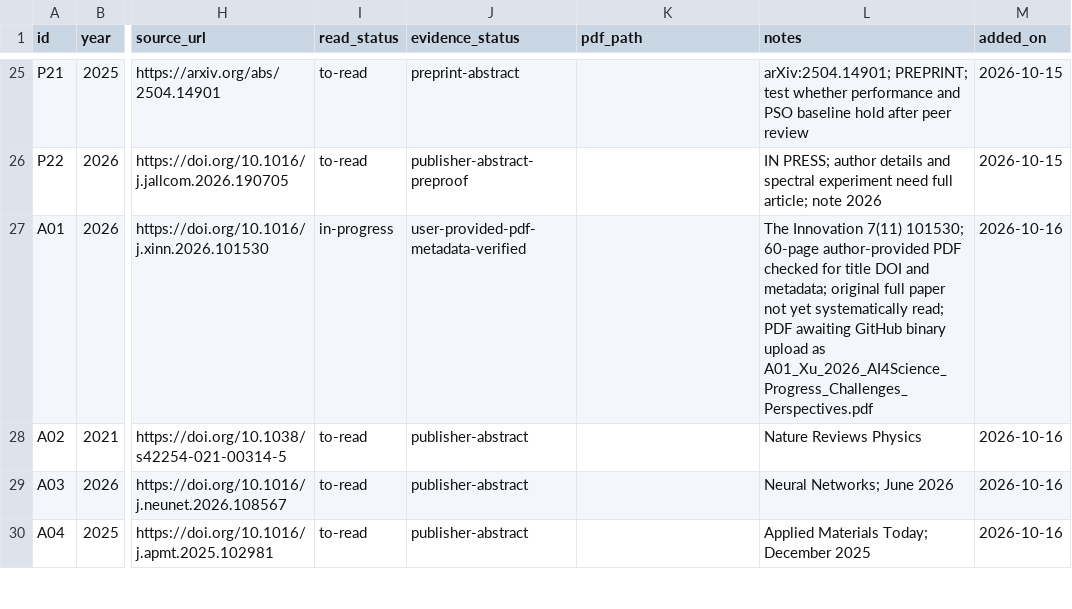
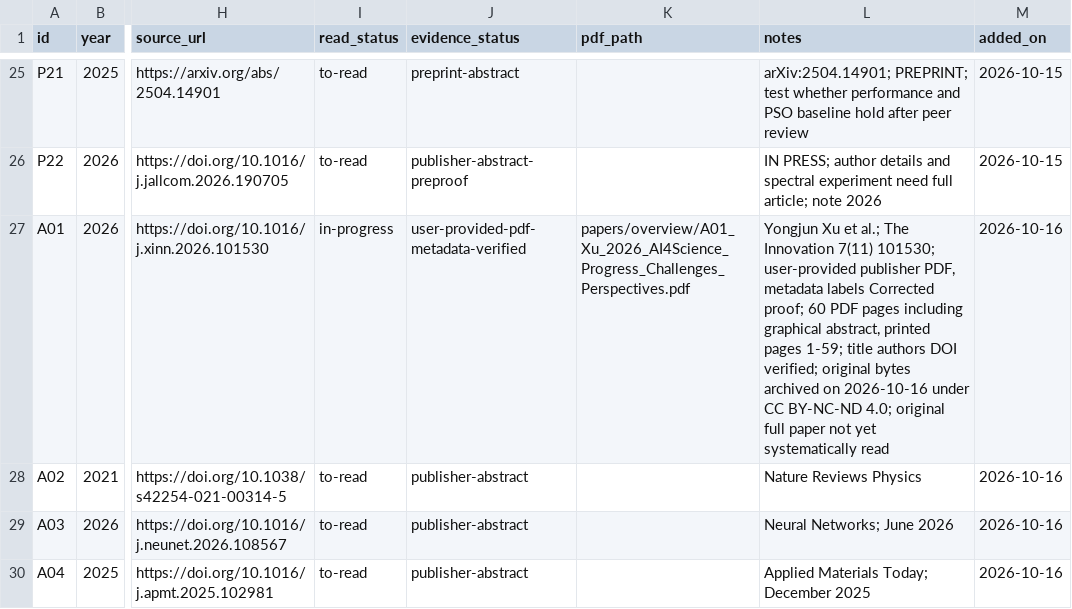
Before and after one commit to Zhou54-learner/Personal-Literature-Research-Database, a CSV file: literature/index.csv, drawn as a sheet; only a part is shown, gaps mark what is left out; the diff covers the shown part only; the diff names each change by its address in the sheet, - before the commit and + after, or states it on an @@ line.

Commit message:
docs: link verified A01 and A12 PDFs and preserve reading states

```diff
--- a/literature/index.csv
+++ b/literature/index.csv
-K27 (pdf_path): (empty)
+K27 (pdf_path): papers/overview/A01_Xu_2026_AI4Science_Progress_Challenges_Perspectives.pdf
-L27 (notes): The Innovation 7(11) 101530; 60-page author-provided PDF checked for title DOI and metadata; original full paper not yet systematically read; PDF awaiting GitHub binary upload as A01_Xu_2026_AI4Science_Progress_Challenges_Perspectives.pdf
+L27 (notes): Yongjun Xu et al.; The Innovation 7(11) 101530; user-provided publisher PDF, metadata labels Corrected proof; 60 PDF pages including graphical abstract, printed pages 1-59; title authors DOI verified; original bytes archived on 2026-10-16 under CC BY-NC-ND 4.0; original full paper not yet systematically read
```
Also changed, not shown: 2 edited cells elsewhere in this file, 6 other files.
